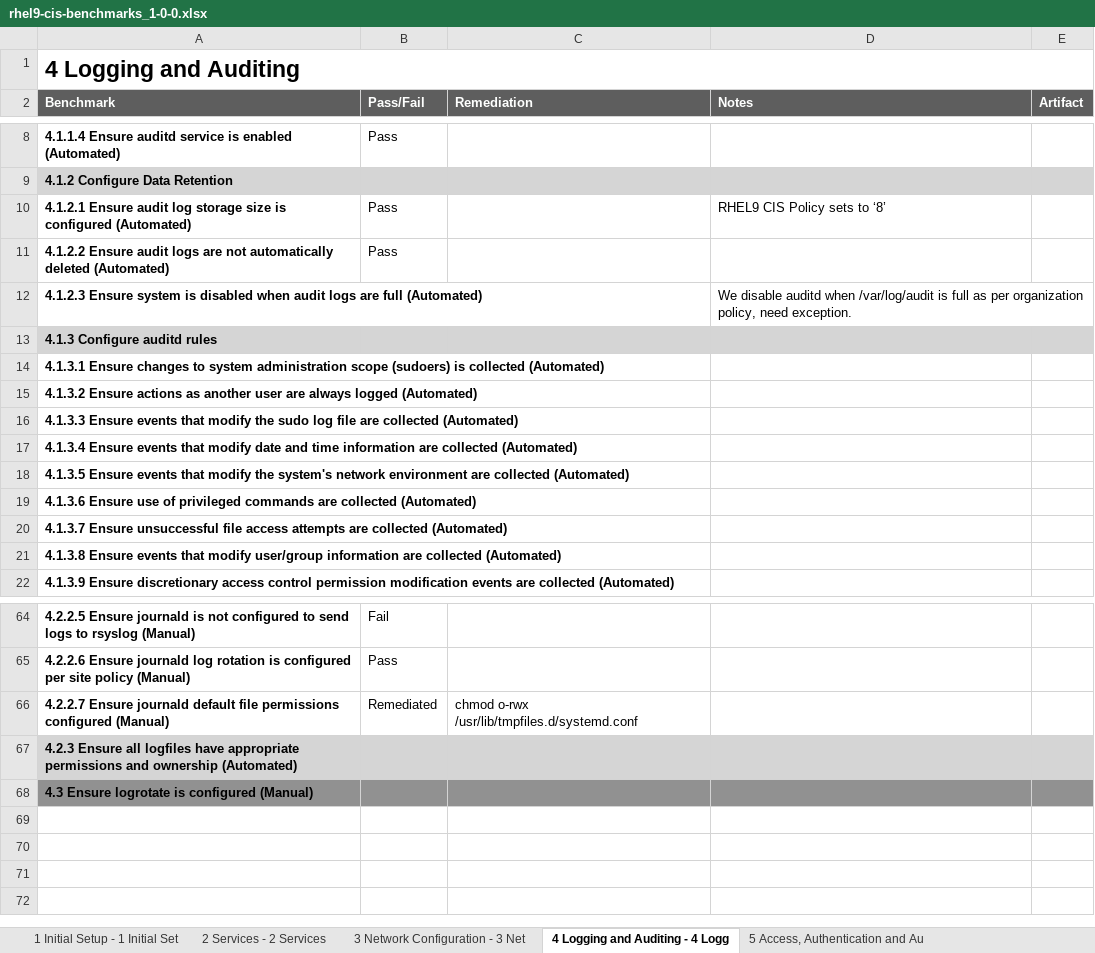
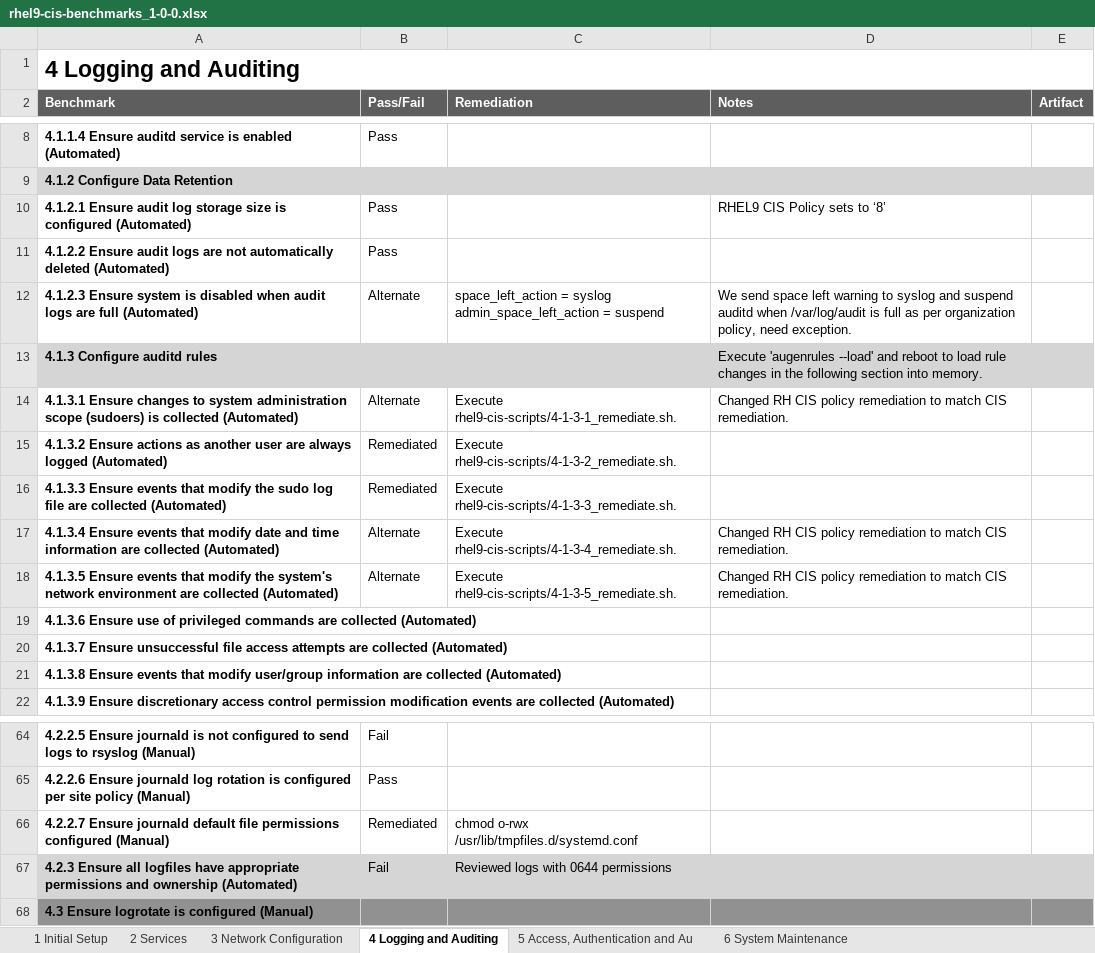
Before and after one commit to cyvaquero/rhel9-cis-scripts, an Excel workbook: rhel9-cis-benchmarks_1-0-0.xlsx, sheet 4 Logging and Auditing, drawn as a sheet; only a part is shown, gaps mark what is left out; values as stored, in another font and other column widths than the file's, no borders; conditional formats not drawn; ↵ is a line break in a cell; the diff names each change by its address in the sheet, - before the commit and + after, or states it on an @@ line.

Commit message:
Updated Section 4 scripts.

```diff
--- a/rhel9-cis-benchmarks_1-0-0.xlsx (sheet 4 Logging and Auditing)
+++ b/rhel9-cis-benchmarks_1-0-0.xlsx (sheet 4 Logging and Auditing)
-sheet tab: 1 Initial Setup - 1 Initial Set
+sheet tab: 1 Initial Setup
-sheet tab: 2 Services - 2 Services
+sheet tab: 2 Services
-sheet tab: 3 Network Configuration - 3 Net
+sheet tab: 3 Network Configuration
-sheet tab: 4 Logging and Auditing - 4 Logg
+sheet tab: 4 Logging and Auditing
-B12 (Pass/Fail): (empty)
+B12 (Pass/Fail): Alternate
-C12 (Remediation): (empty)
+C12 (Remediation): space_left_action = syslog ↵ admin_space_left_action = suspend
-D12 (Notes): We disable auditd when…
+D12 (Notes): We send space left warning to syslog and suspend auditd when…
-D13 (Notes): (empty)
+D13 (Notes): Execute 'augenrules --load' and reboot to load rule changes in the following section into memory.
-B14 (Pass/Fail): (empty)
+B14 (Pass/Fail): Alternate
-C14 (Remediation): (empty)
+C14 (Remediation): Execute rhel9-cis-scripts/4-1-3-1_remediate.sh.
-D14 (Notes): (empty)
+D14 (Notes): Changed RH CIS policy remediation to match CIS remediation.
-B15:B16 (Pass/Fail): (empty)
+B15:B16 (Pass/Fail): Remediated
-C15 (Remediation): (empty)
+C15 (Remediation): Execute rhel9-cis-scripts/4-1-3-2_remediate.sh.
-C16 (Remediation): (empty)
+C16 (Remediation): Execute rhel9-cis-scripts/4-1-3-3_remediate.sh.
-B17:B18 (Pass/Fail): (empty)
+B17:B18 (Pass/Fail): Alternate
-C17 (Remediation): (empty)
+C17 (Remediation): Execute rhel9-cis-scripts/4-1-3-4_remediate.sh.
-D17:D18 (Notes): (empty)
+D17:D18 (Notes): Changed RH CIS policy remediation to match CIS remediation.
-C18 (Remediation): (empty)
+C18 (Remediation): Execute rhel9-cis-scripts/4-1-3-5_remediate.sh.
-B67 (Pass/Fail): (empty)
+B67 (Pass/Fail): Fail
-C67 (Remediation): (empty)
+C67 (Remediation): Reviewed logs with 0644 permissions
```
Also changed, not shown: sheet 5 Access, Authentication and Au, other sheet tabs, 14 other files.
